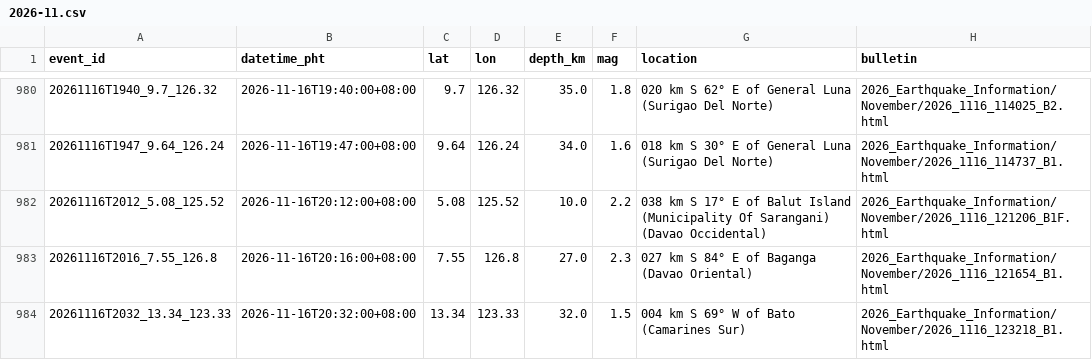
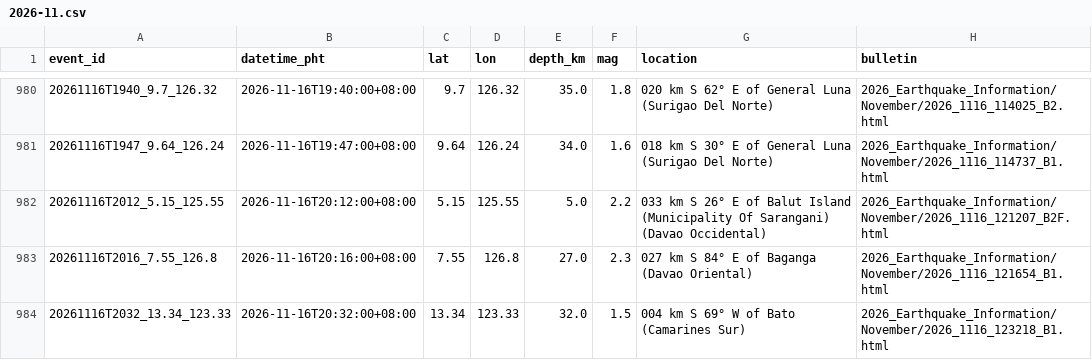
Before and after one commit to krystasis/ph-hazards, a CSV file: data/earthquakes/2026-11.csv, drawn as a sheet; only a part is shown, gaps mark what is left out.

```diff
--- a/data/earthquakes/2026-11.csv
+++ b/data/earthquakes/2026-11.csv
@@ -981,3 +981,3 @@ event_id,datetime_pht,lat,lon,depth_km,mag,location,bulletin
 20261116T1947_9.64_126.24,2026-11-16T19:47:00+08:00,9.64,126.24,34.0,1.6,018 km S 30° E of General Luna (Surigao Del Norte),2026_Earthquake_Information/November/2026_1116_114737_B1.html
-20261116T2012_5.08_125.52,2026-11-16T20:12:00+08:00,5.08,125.52,10.0,2.2,038 km S 17° E of Balut Island (Municipality Of Sarangani) (Davao Occidental),2026_Earthquake_Information/November/2026_1116_121206_B1F.html
+20261116T2012_5.15_125.55,2026-11-16T20:12:00+08:00,5.15,125.55,5.0,2.2,033 km S 26° E of Balut Island (Municipality Of Sarangani) (Davao Occidental),2026_Earthquake_Information/November/2026_1116_121207_B2F.html
 20261116T2016_7.55_126.8,2026-11-16T20:16:00+08:00,7.55,126.8,27.0,2.3,027 km S 84° E of Baganga (Davao Oriental),2026_Earthquake_Information/November/2026_1116_121654_B1.html
```
Also changed, not shown: data/river_levels/2026-11.csv, 5 other files.
